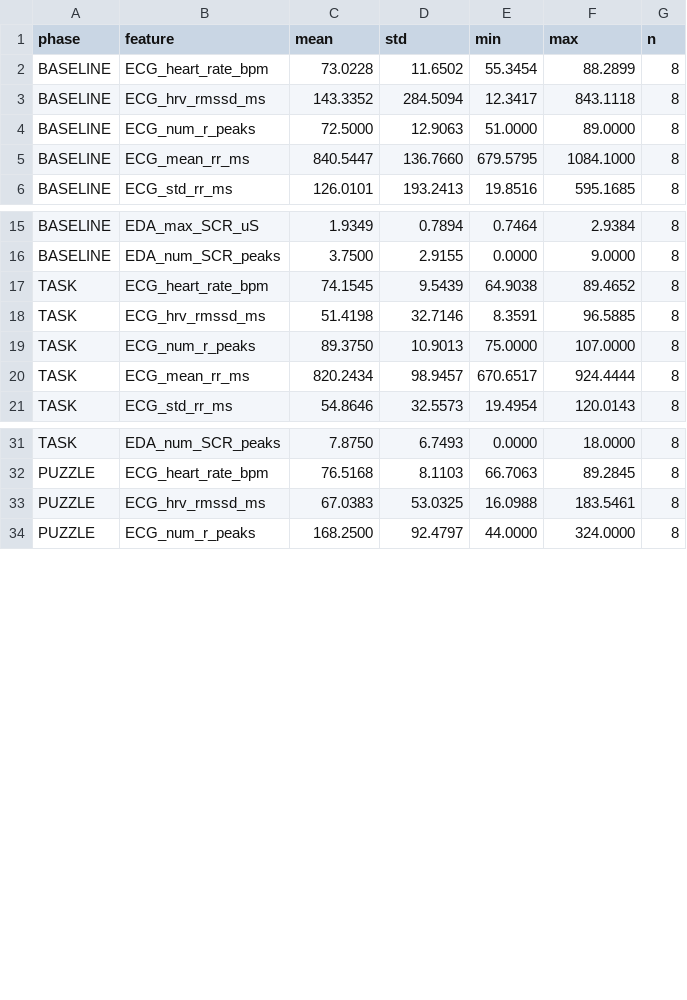
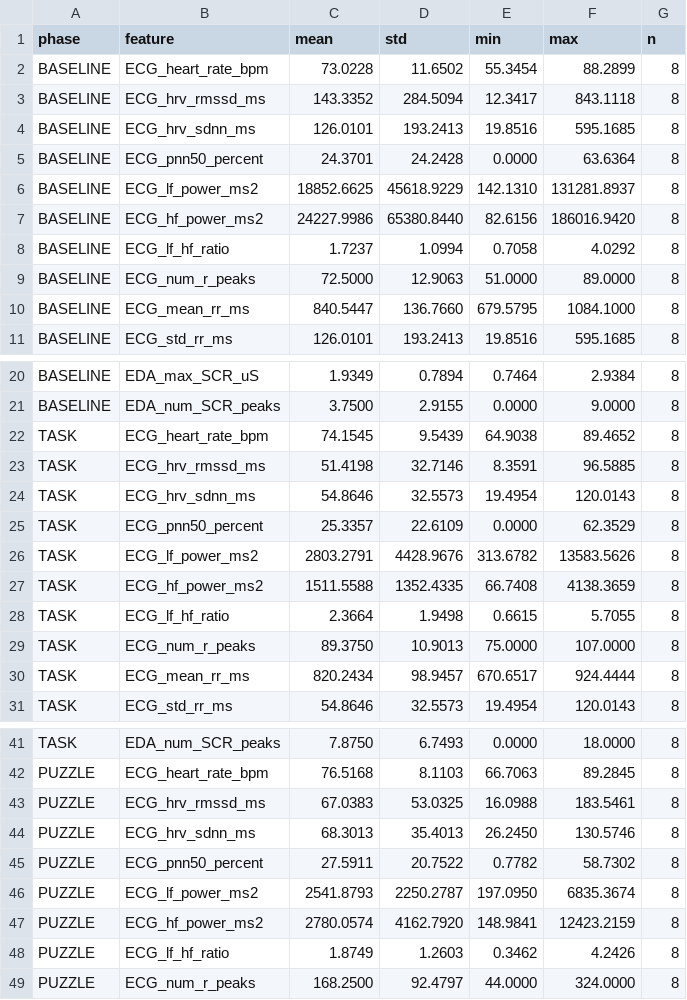
Before and after one commit to hwacho9/thesis, a CSV file: thesis-latex-template-251130/summary/phase_comparison_stats.csv, drawn as a sheet; only a part is shown, gaps mark what is left out; the diff covers the shown part only.

```diff
--- a/thesis-latex-template-251130/summary/phase_comparison_stats.csv
+++ b/thesis-latex-template-251130/summary/phase_comparison_stats.csv
@@ -3,2 +3,7 @@ BASELINE,ECG_heart_rate_bpm,73.0228,11.6502,55.3454,88.2899,8
 BASELINE,ECG_hrv_rmssd_ms,143.3352,284.5094,12.3417,843.1118,8
+BASELINE,ECG_hrv_sdnn_ms,126.0101,193.2413,19.8516,595.1685,8
+BASELINE,ECG_pnn50_percent,24.3701,24.2428,0.0000,63.6364,8
+BASELINE,ECG_lf_power_ms2,18852.6625,45618.9229,142.1310,131281.8937,8
+BASELINE,ECG_hf_power_ms2,24227.9986,65380.8440,82.6156,186016.9420,8
+BASELINE,ECG_lf_hf_ratio,1.7237,1.0994,0.7058,4.0292,8
 BASELINE,ECG_num_r_peaks,72.5000,12.9063,51.0000,89.0000,8
@@ -18,2 +23,7 @@ TASK,ECG_heart_rate_bpm,74.1545,9.5439,64.9038,89.4652,8
 TASK,ECG_hrv_rmssd_ms,51.4198,32.7146,8.3591,96.5885,8
+TASK,ECG_hrv_sdnn_ms,54.8646,32.5573,19.4954,120.0143,8
+TASK,ECG_pnn50_percent,25.3357,22.6109,0.0000,62.3529,8
+TASK,ECG_lf_power_ms2,2803.2791,4428.9676,313.6782,13583.5626,8
+TASK,ECG_hf_power_ms2,1511.5588,1352.4335,66.7408,4138.3659,8
+TASK,ECG_lf_hf_ratio,2.3664,1.9498,0.6615,5.7055,8
 TASK,ECG_num_r_peaks,89.3750,10.9013,75.0000,107.0000,8
@@ -33,2 +43,7 @@ PUZZLE,ECG_heart_rate_bpm,76.5168,8.1103,66.7063,89.2845,8
 PUZZLE,ECG_hrv_rmssd_ms,67.0383,53.0325,16.0988,183.5461,8
+PUZZLE,ECG_hrv_sdnn_ms,68.3013,35.4013,26.2450,130.5746,8
+PUZZLE,ECG_pnn50_percent,27.5911,20.7522,0.7782,58.7302,8
+PUZZLE,ECG_lf_power_ms2,2541.8793,2250.2787,197.0950,6835.3674,8
+PUZZLE,ECG_hf_power_ms2,2780.0574,4162.7920,148.9841,12423.2159,8
+PUZZLE,ECG_lf_hf_ratio,1.8749,1.2603,0.3462,4.2426,8
 PUZZLE,ECG_num_r_peaks,168.2500,92.4797,44.0000,324.0000,8
```
Also changed, not shown: 5 added rows elsewhere in this file, thesis-latex-template-251130/summary/deep_research_features.csv, 12 other files.
